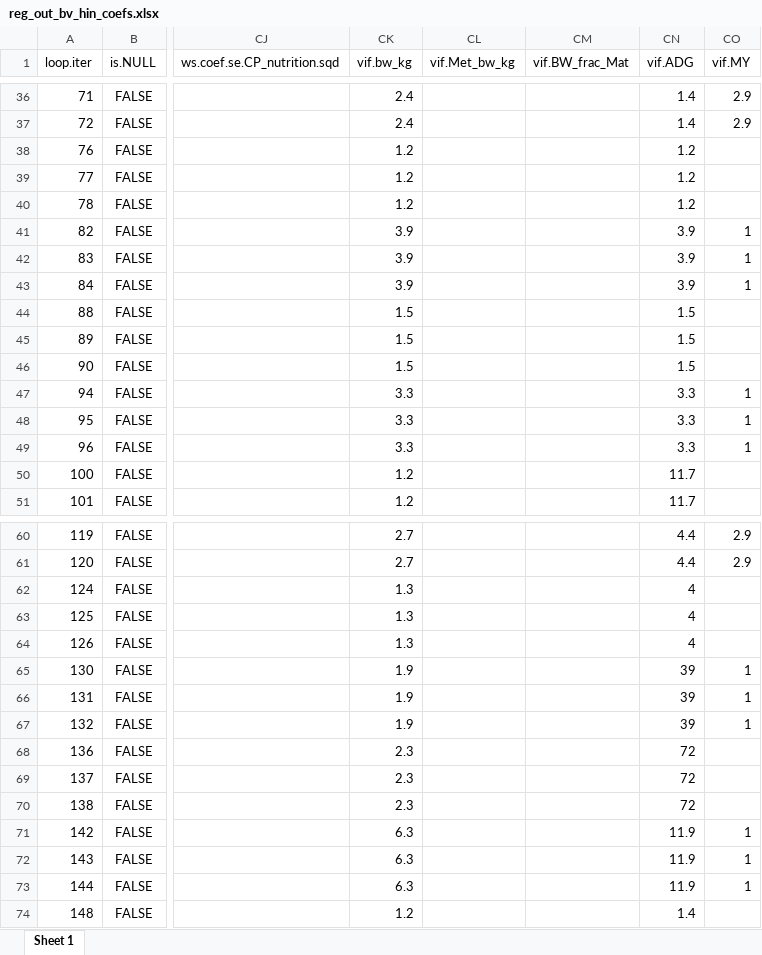
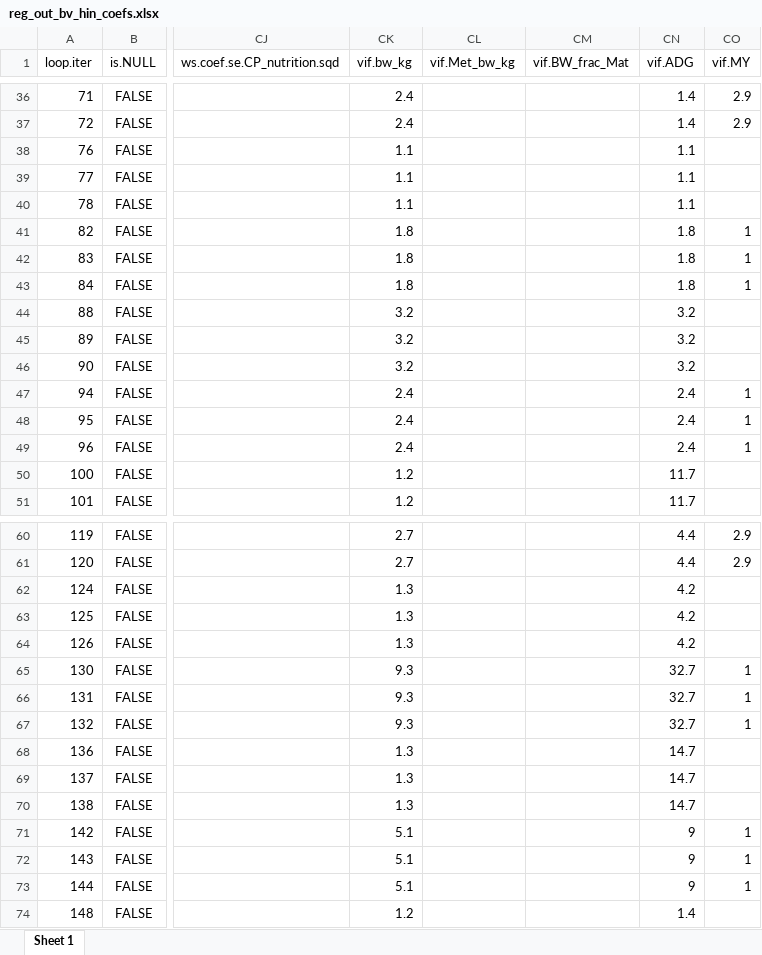
Before and after one commit to James-Hawkins/Dry_Matter_Intake_ILRI_ERA, an Excel workbook: Results/Results.out/Bovines/Data/reg_out_bv_hin_coefs.xlsx, sheet Sheet 1, drawn as a sheet; only a part is shown, gaps mark what is left out; values as stored, in another font and other column widths than the file's, no borders; the diff covers the shown part only; the diff names each change by its address in the sheet, - before the commit and + after, or states it on an @@ line.

```diff
--- a/Results/Results.out/Bovines/Data/reg_out_bv_hin_coefs.xlsx (sheet Sheet 1)
+++ b/Results/Results.out/Bovines/Data/reg_out_bv_hin_coefs.xlsx (sheet Sheet 1)
-CK38:CK40 (vif.bw_kg): 1.2
+CK38:CK40 (vif.bw_kg): 1.1
-CN38:CN40 (vif.ADG): 1.2
+CN38:CN40 (vif.ADG): 1.1
-CK41:CK43 (vif.bw_kg): 3.9
+CK41:CK43 (vif.bw_kg): 1.8
-CN41:CN43 (vif.ADG): 3.9
+CN41:CN43 (vif.ADG): 1.8
-CK44:CK46 (vif.bw_kg): 1.5
+CK44:CK46 (vif.bw_kg): 3.2
-CN44:CN46 (vif.ADG): 1.5
+CN44:CN46 (vif.ADG): 3.2
-CK47:CK49 (vif.bw_kg): 3.3
+CK47:CK49 (vif.bw_kg): 2.4
-CN47:CN49 (vif.ADG): 3.3
+CN47:CN49 (vif.ADG): 2.4
-CN62:CN64 (vif.ADG): 4
+CN62:CN64 (vif.ADG): 4.2
-CK65:CK67 (vif.bw_kg): 1.9
+CK65:CK67 (vif.bw_kg): 9.3
-CN65:CN67 (vif.ADG): 39
+CN65:CN67 (vif.ADG): 32.7
-CK68:CK70 (vif.bw_kg): 2.3
+CK68:CK70 (vif.bw_kg): 1.3
-CN68:CN70 (vif.ADG): 72
+CN68:CN70 (vif.ADG): 14.7
-CK71:CK73 (vif.bw_kg): 6.3
+CK71:CK73 (vif.bw_kg): 5.1
-CN71:CN73 (vif.ADG): 11.9
+CN71:CN73 (vif.ADG): 9
```
Also changed, not shown: 195 edited cells elsewhere in this sheet, Results/Results.out/Bovines/Data/reg_out_bv_hin.all.xlsx, Results/Results.out/Bovines/Data/reg_out_bv_hin_fold_sets.xlsx, 29 other files.
